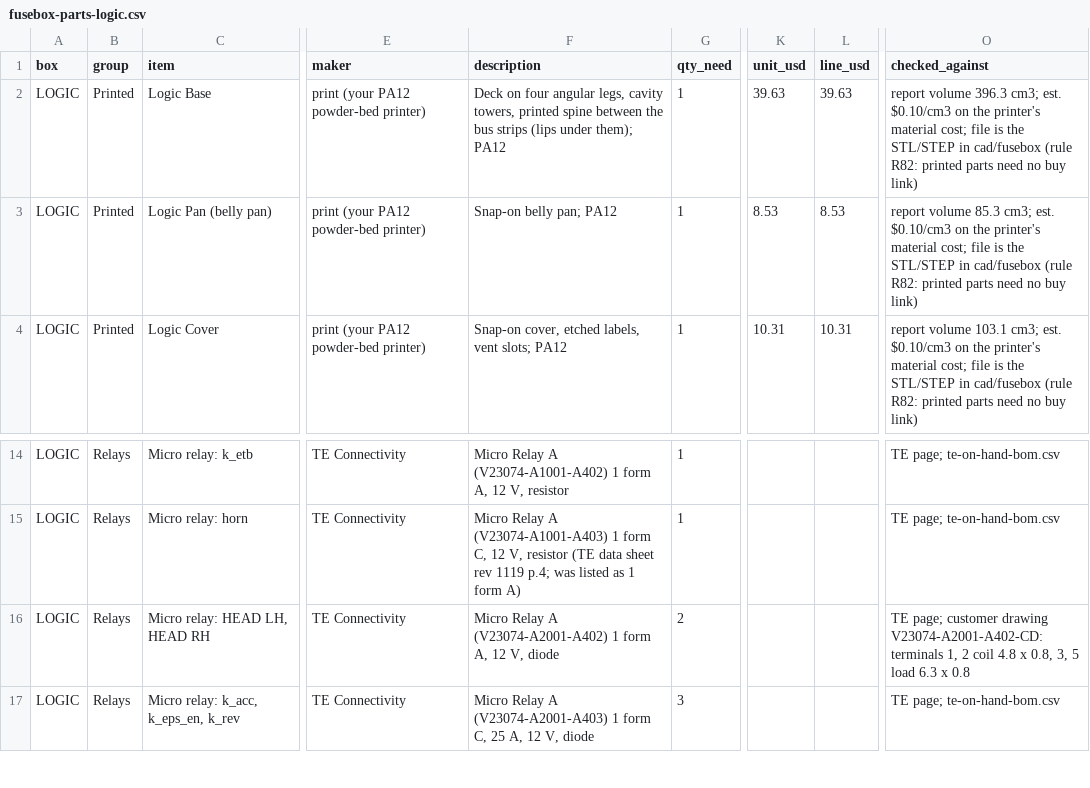
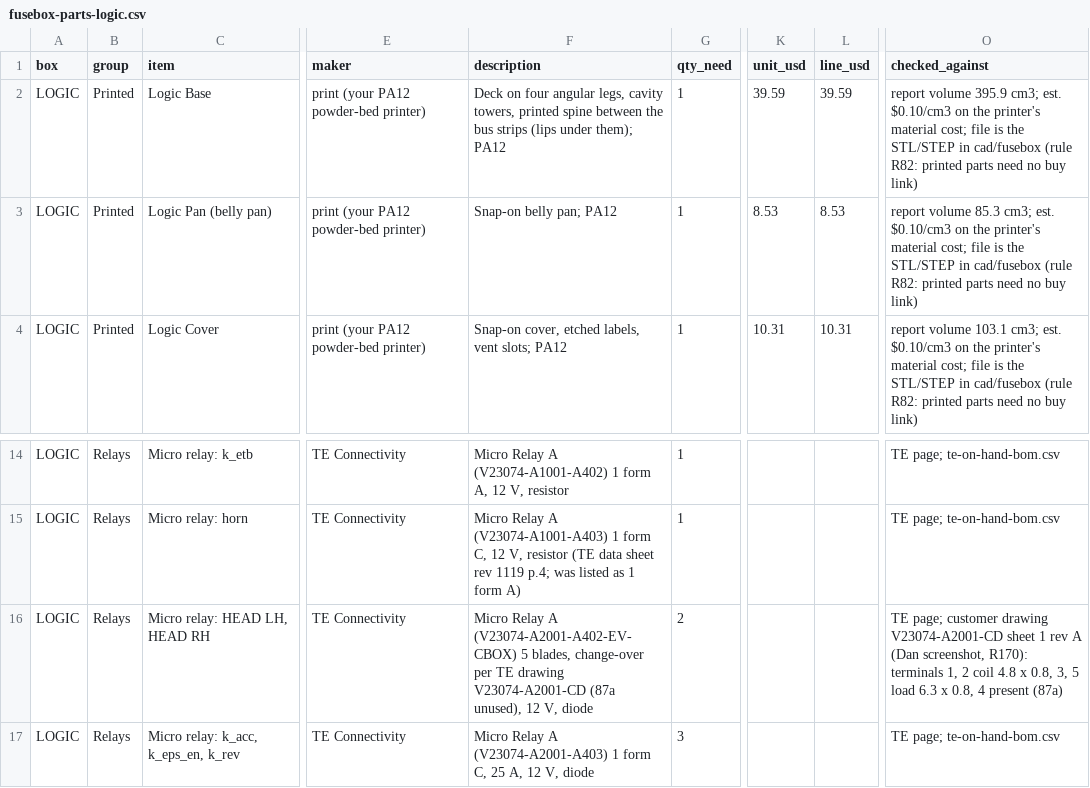
Before and after one commit to living-relation/st185-link-ecu-config, a CSV file: cad/fusebox/fusebox-parts-logic.csv, drawn as a sheet; only a part is shown, gaps mark what is left out; the diff names each change by its address in the sheet, - before the commit and + after, or states it on an @@ line.

```diff
--- a/cad/fusebox/fusebox-parts-logic.csv
+++ b/cad/fusebox/fusebox-parts-logic.csv
-K2 (unit_usd): 39.63
+K2 (unit_usd): 39.59
-L2 (line_usd): 39.63
+L2 (line_usd): 39.59
-O2 (checked_against): report volume 396.3 cm3; est.…
+O2 (checked_against): report volume 395.9 cm3; est.…
-F16 (description): …Relay A (V23074-A2001-A402) 1 form A, 12 V,…
+F16 (description): …Relay A (V23074-A2001-A402-EV-CBOX) 5 blades, change-over per TE drawing V23074-A2001-CD (87a unused), 12 V,…
-O16 (checked_against): …customer drawing V23074-A2001-A402-CD: terminals 1, 2 coil 4.8 x 0.8, 3, 5 load 6.3 x 0.8
+O16 (checked_against): …customer drawing V23074-A2001-CD sheet 1 rev A (Dan screenshot, R170): terminals 1, 2 coil 4.8 x 0.8, 3, 5 load 6.3 x 0.8, 4 present (87a)
```
Also changed, not shown: docs/sourcing/te-on-hand-bom.csv, sot/channels.csv, 19 other files.
